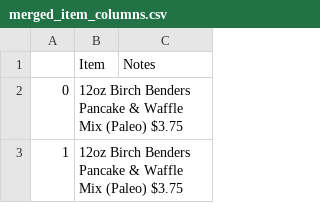
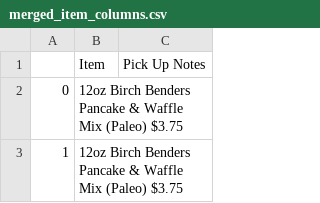
Before and after one commit to boshen119/etl_project, a CSV file: merged_item_columns.csv, drawn as a sheet; only a part is shown.

```diff
--- a/merged_item_columns.csv
+++ b/merged_item_columns.csv
@@ -1,2 +1,2 @@
-,Item,Notes
+,Item,Pick Up Notes
 0,12oz Birch Benders Pancake & Waffle Mix (Paleo) $3.75,
```
Also changed, not shown: 8 other files.
